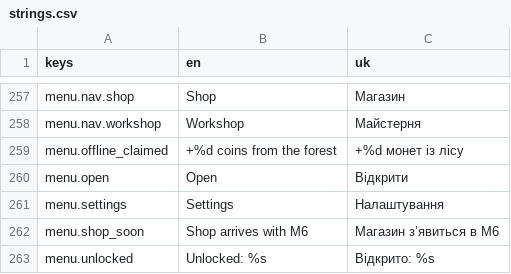
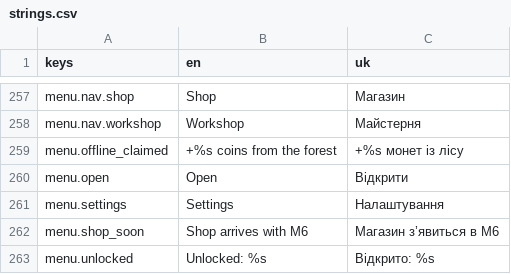
Before and after one commit to Endertainment/the-tree-idle-td, a CSV file: localization/strings.csv, drawn as a sheet; only a part is shown, gaps mark what is left out.

```diff
--- a/localization/strings.csv
+++ b/localization/strings.csv
@@ -258,3 +258,3 @@ menu.nav.shop,Shop,Магазин
 menu.nav.workshop,Workshop,Майстерня
-menu.offline_claimed,+%d coins from the forest,+%d монет із лісу
+menu.offline_claimed,+%s coins from the forest,+%s монет із лісу
 menu.open,Open,Відкрити
```
Also changed, not shown: 5 other files.
